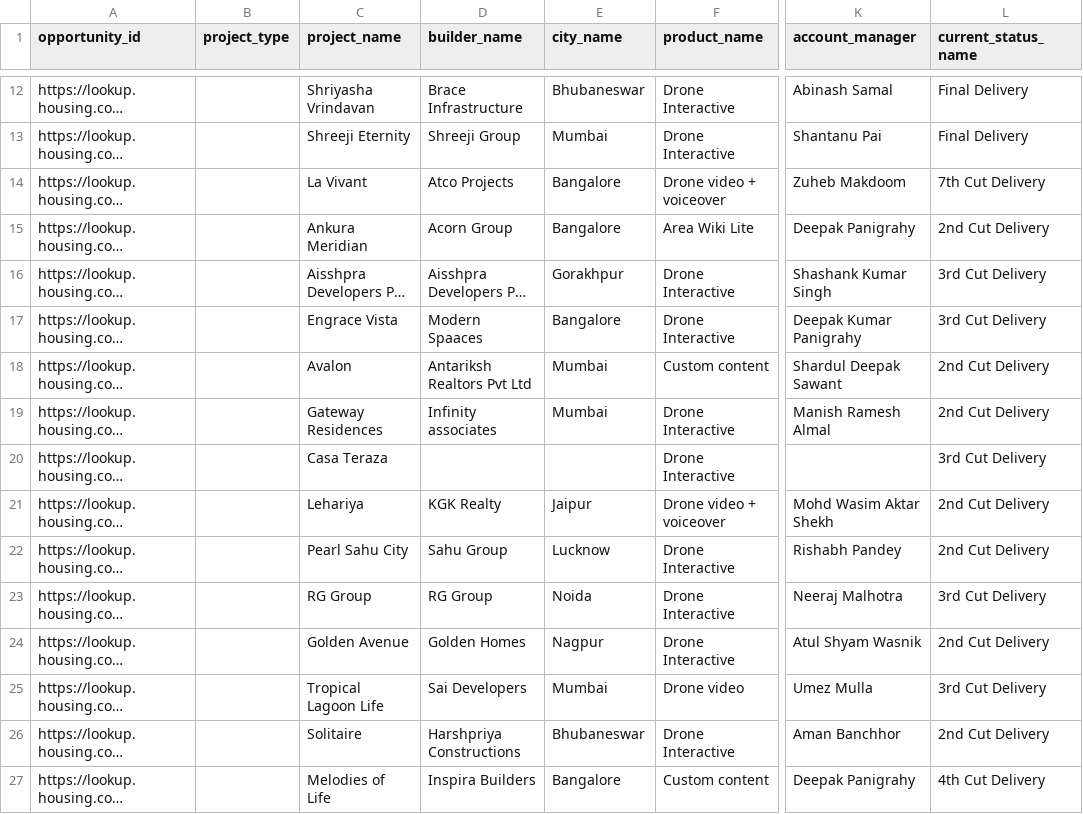
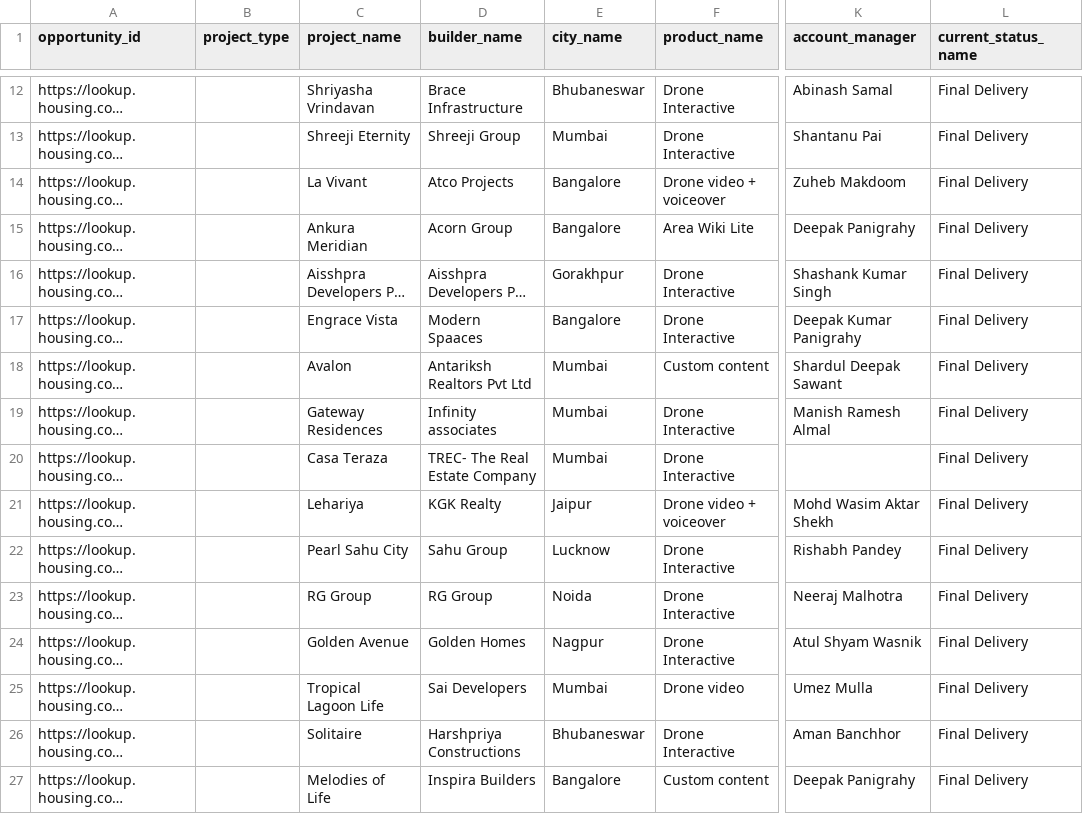
Before and after one commit to deeghal-ai/taskpro, a CSV file: video_production/management/commands/video_projects.csv, drawn as a sheet; only a part is shown, gaps mark what is left out; long unchanged cells end in …; the diff covers the shown part only; the diff names each change by its address in the sheet, - before the commit and + after, or states it on an @@ line.

Commit message:
Fix status history creation logic - eliminate duplicates and correct mapping

```diff
--- a/video_production/management/commands/video_projects.csv
+++ b/video_production/management/commands/video_projects.csv
-L14 (current_status_name): 7th Cut Delivery
+L14 (current_status_name): Final Delivery
-L15 (current_status_name): 2nd Cut Delivery
+L15 (current_status_name): Final Delivery
-L16:L17 (current_status_name): 3rd Cut Delivery
+L16:L17 (current_status_name): Final Delivery
-L18:L19 (current_status_name): 2nd Cut Delivery
+L18:L19 (current_status_name): Final Delivery
-D20 (builder_name): (empty)
+D20 (builder_name): TREC- The Real Estate Company
-E20 (city_name): (empty)
+E20 (city_name): Mumbai
-L20 (current_status_name): 3rd Cut Delivery
+L20 (current_status_name): Final Delivery
-L21:L22 (current_status_name): 2nd Cut Delivery
+L21:L22 (current_status_name): Final Delivery
-L23 (current_status_name): 3rd Cut Delivery
+L23 (current_status_name): Final Delivery
-L24 (current_status_name): 2nd Cut Delivery
+L24 (current_status_name): Final Delivery
-L25 (current_status_name): 3rd Cut Delivery
+L25 (current_status_name): Final Delivery
-L26 (current_status_name): 2nd Cut Delivery
+L26 (current_status_name): Final Delivery
-L27 (current_status_name): 4th Cut Delivery
+L27 (current_status_name): Final Delivery
```
Also changed, not shown: 95 edited cells elsewhere in this file, 1 other file.
